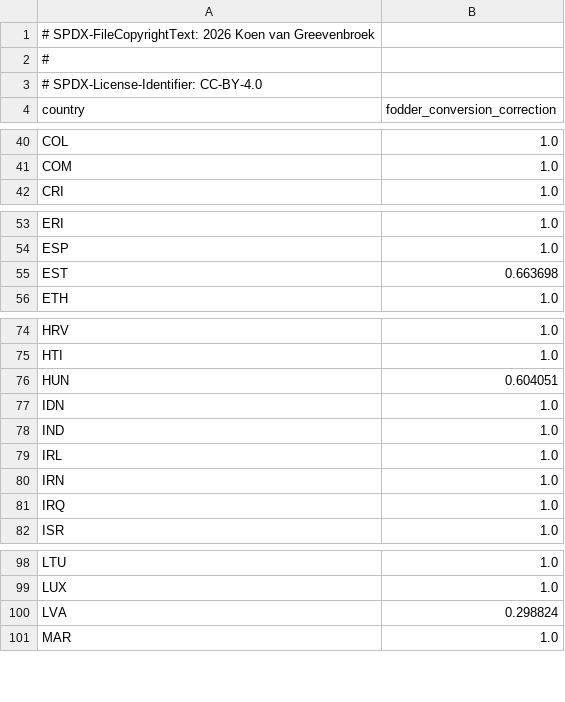
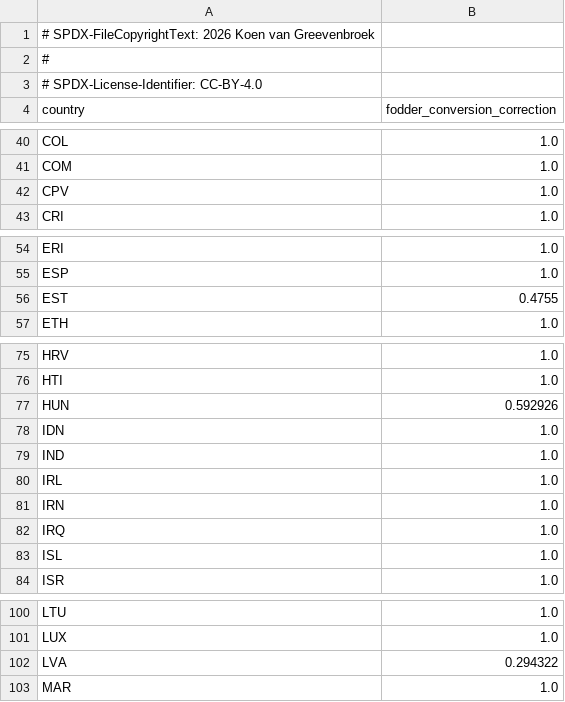
Before and after one commit to Sustainable-Solutions-Lab/GLADE, a CSV file: data/curated/calibration/fodder_conversion.csv, drawn as a sheet; only a part is shown, gaps mark what is left out; the diff covers the shown part only.

```diff
--- a/data/curated/calibration/fodder_conversion.csv
+++ b/data/curated/calibration/fodder_conversion.csv
@@ -41,2 +41,3 @@ COL,1.0
 COM,1.0
+CPV,1.0
 CRI,1.0
@@ -54,3 +55,3 @@ ERI,1.0
 ESP,1.0
-EST,0.663698
+EST,0.4755
 ETH,1.0
@@ -75,3 +76,3 @@ HRV,1.0
 HTI,1.0
-HUN,0.604051
+HUN,0.592926
 IDN,1.0
@@ -81,2 +82,3 @@ IRN,1.0
 IRQ,1.0
+ISL,1.0
 ISR,1.0
@@ -99,3 +101,3 @@ LTU,1.0
 LUX,1.0
-LVA,0.298824
+LVA,0.294322
 MAR,1.0
```
Also changed, not shown: 1 edited cell elsewhere in this file, data/curated/calibration/animal_cost.csv, data/curated/calibration/exogenous_feed.csv, 7 other files.
